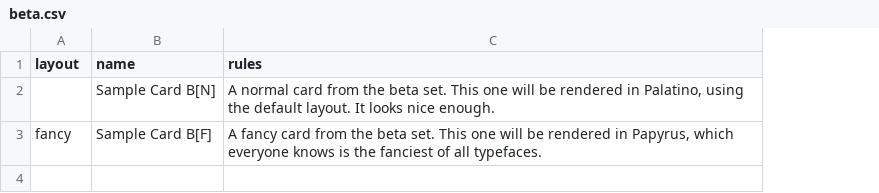
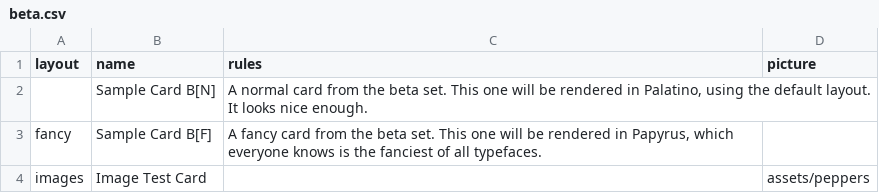
Before and after one commit to davidhollis/cardboard-rs, a CSV file: examples/projects/sample/beta.csv, drawn as a sheet; the diff names each change by its address in the sheet, - before the commit and + after, or states it on an @@ line.

Commit message:
Load images into projects and render them on cards (#31)
Closes #5

* Modify project loading to walk the directory tree rooted at the
project dir (skipping dot directories like `.git`)
* Projects maintain a mapping between image names and paths
* The Skia renderer is responsible for actually loading images, and it
caches them to prevent reloading the same image many times
* Oh, and yeah, it draws images on cards!

```diff
--- a/examples/projects/sample/beta.csv
+++ b/examples/projects/sample/beta.csv
+column D (picture), empty
+row 4: images | Image Test Card |  | assets/peppers
```
Also changed, not shown: 12 other files.
